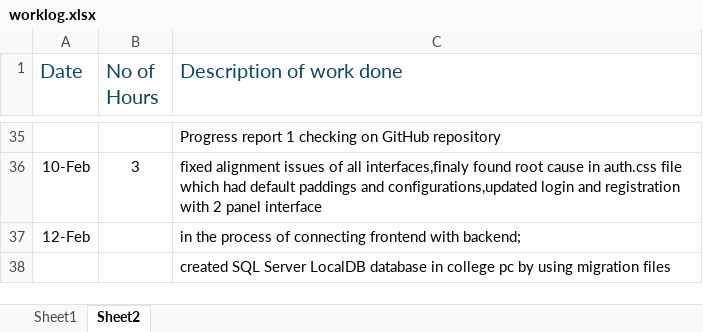
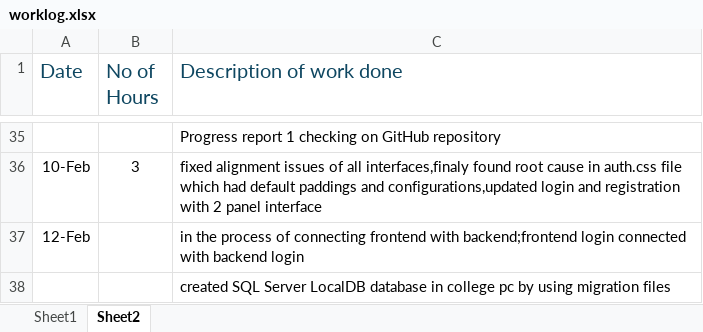
Before and after one commit to maneeshaprs-rgb/W26_4495_S3_ManeeshaE, an Excel workbook: ReportsAndDocuments/worklog.xlsx, sheet Sheet2, drawn as a sheet; only a part is shown, gaps mark what is left out; values as stored, in another font and other column widths than the file's, no borders; the diff names each change by its address in the sheet, - before the commit and + after, or states it on an @@ line.

Commit message:
worklog updated

```diff
--- a/ReportsAndDocuments/worklog.xlsx (sheet Sheet2)
+++ b/ReportsAndDocuments/worklog.xlsx (sheet Sheet2)
-C37 (Description of work done): …frontend with backend;
+C37 (Description of work done): …frontend with backend;frontend login connected with backend login
```
